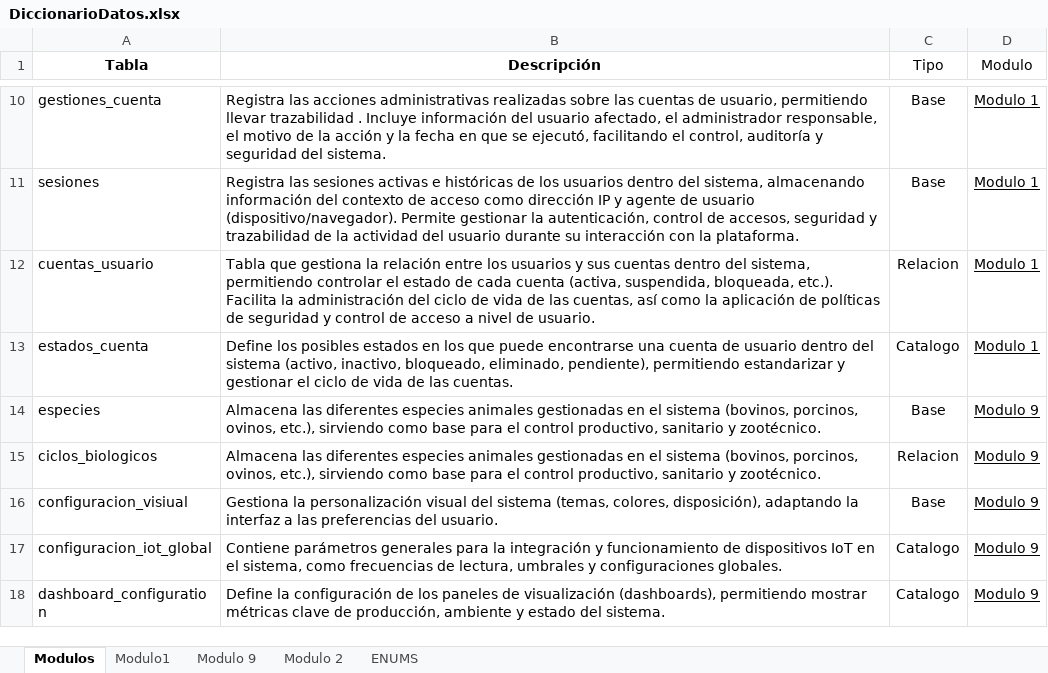
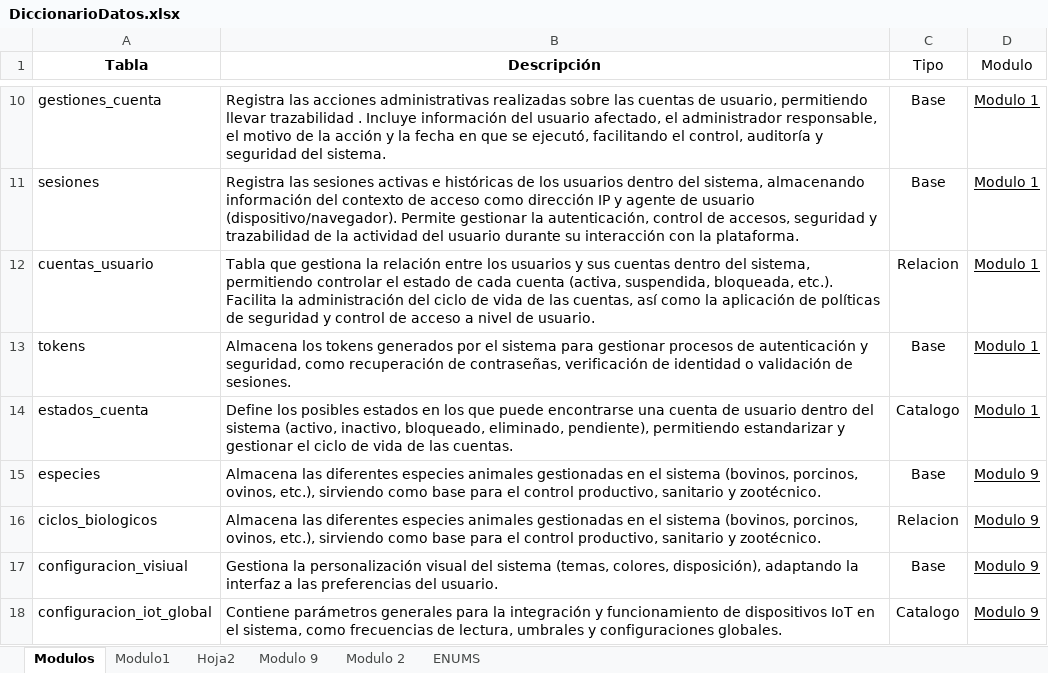
Before and after one commit to SamuelPR21/docuemntacionDB, an Excel workbook: DiccionarioDatos.xlsx, sheet Modulos, drawn as a sheet; only a part is shown, gaps mark what is left out; the shorter side is filled out with more unchanged rows; values as stored, in another font and other column widths than the file's, no borders; table styles not drawn; the diff names each change by its address in the sheet, - before the commit and + after, or states it on an @@ line.

```diff
--- a/DiccionarioDatos.xlsx (sheet Modulos)
+++ b/DiccionarioDatos.xlsx (sheet Modulos)
+sheet tab: Hoja2
+row 13: tokens | Almacena los tokens generados por el sistema para gestionar procesos de autenticación y seguridad, como recuperación de contraseñas, verificación de identidad o validación de sesiones. | Base | Modulo 1
```
Also changed, not shown: sheet Modulo1, sheet ENUMS, hidden cells, 2 other files.
